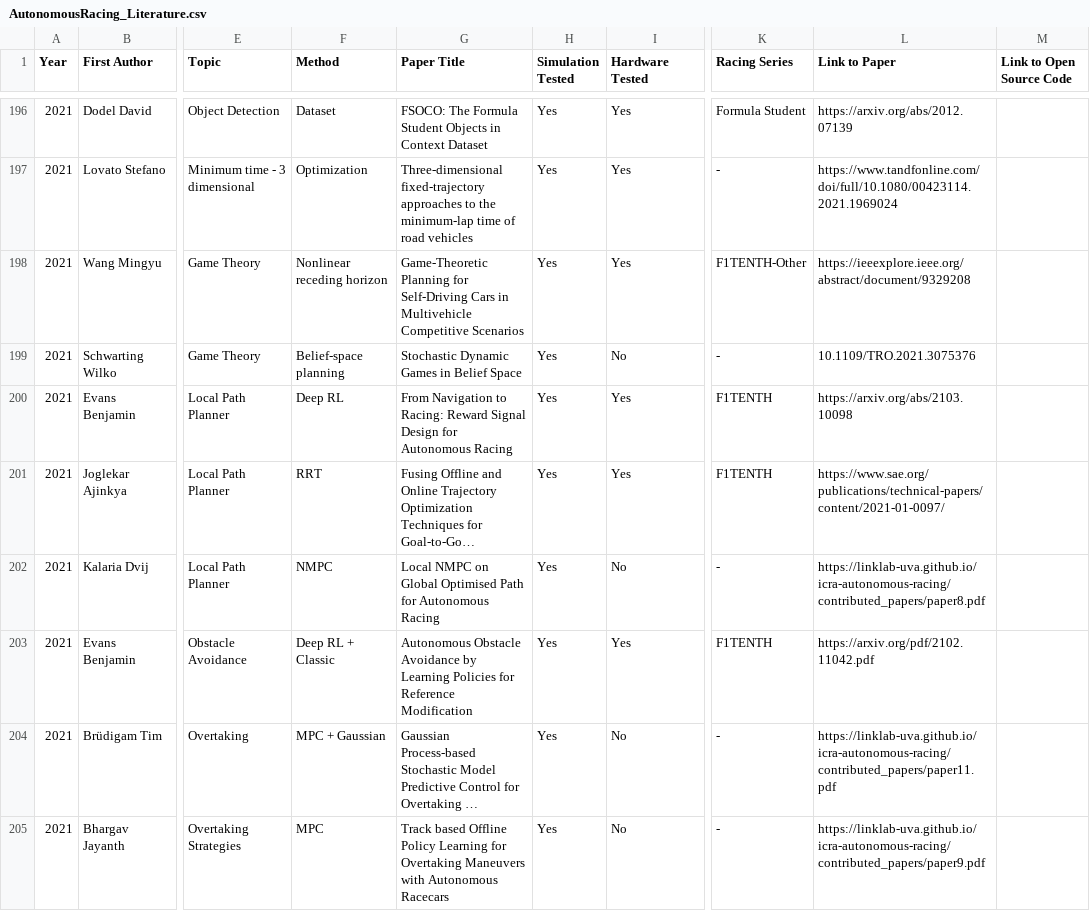
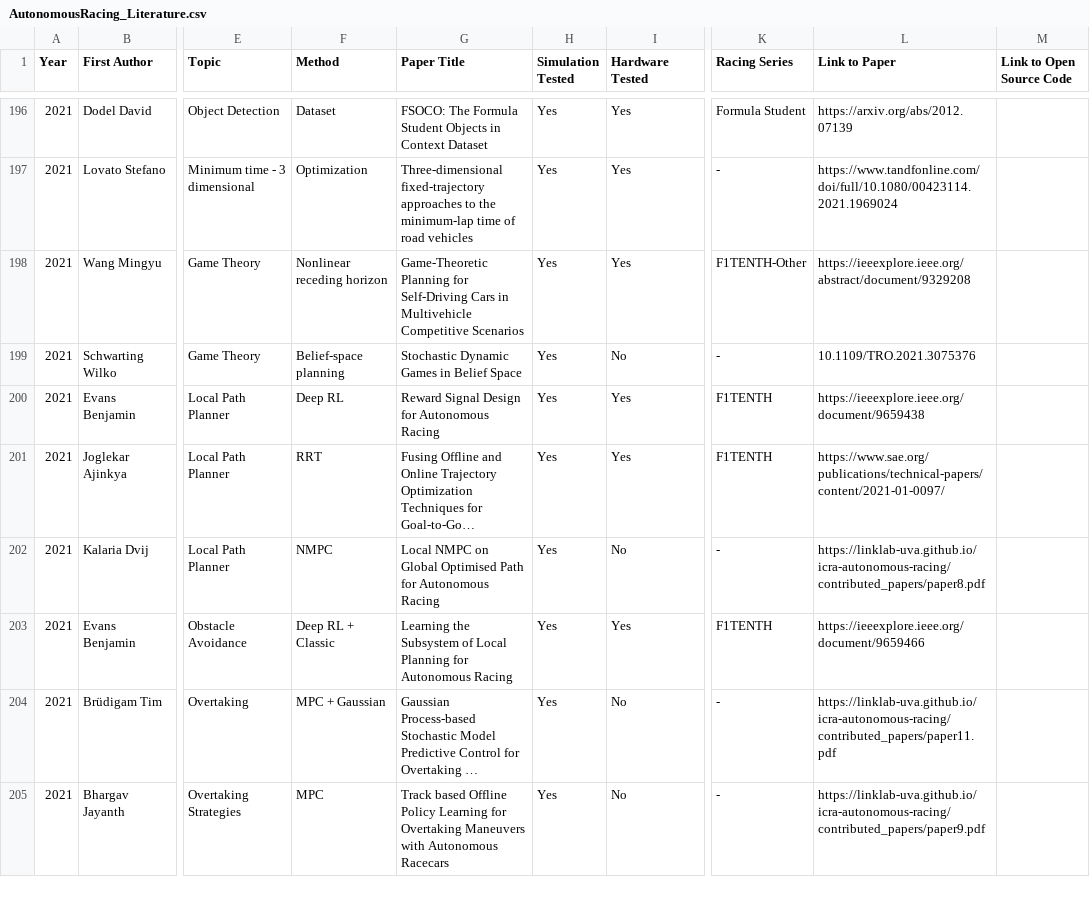
Before and after one commit to JohannesBetz/AutonomousRacing_Literature, a CSV file: AutonomousRacing_Literature.csv, drawn as a sheet; only a part is shown, gaps mark what is left out; long unchanged cells end in …; the diff names each change by its address in the sheet, - before the commit and + after, or states it on an @@ line.

Commit message:
Updated .csv file references following Pull #1

```diff
--- a/AutonomousRacing_Literature.csv
+++ b/AutonomousRacing_Literature.csv
-G200 (Paper Title): From Navigation to Racing: Reward Signal…
+G200 (Paper Title): Reward Signal…
-L200 (Link to Paper): https://arxiv.org/abs/2103.10098
+L200 (Link to Paper): https://ieeexplore.ieee.org/document/9659438
-G203 (Paper Title): Autonomous Obstacle Avoidance by Learning Policies for Reference Modification
+G203 (Paper Title): Learning the Subsystem of Local Planning for Autonomous Racing
-L203 (Link to Paper): https://arxiv.org/pdf/2102.11042.pdf
+L203 (Link to Paper): https://ieeexplore.ieee.org/document/9659466
```
